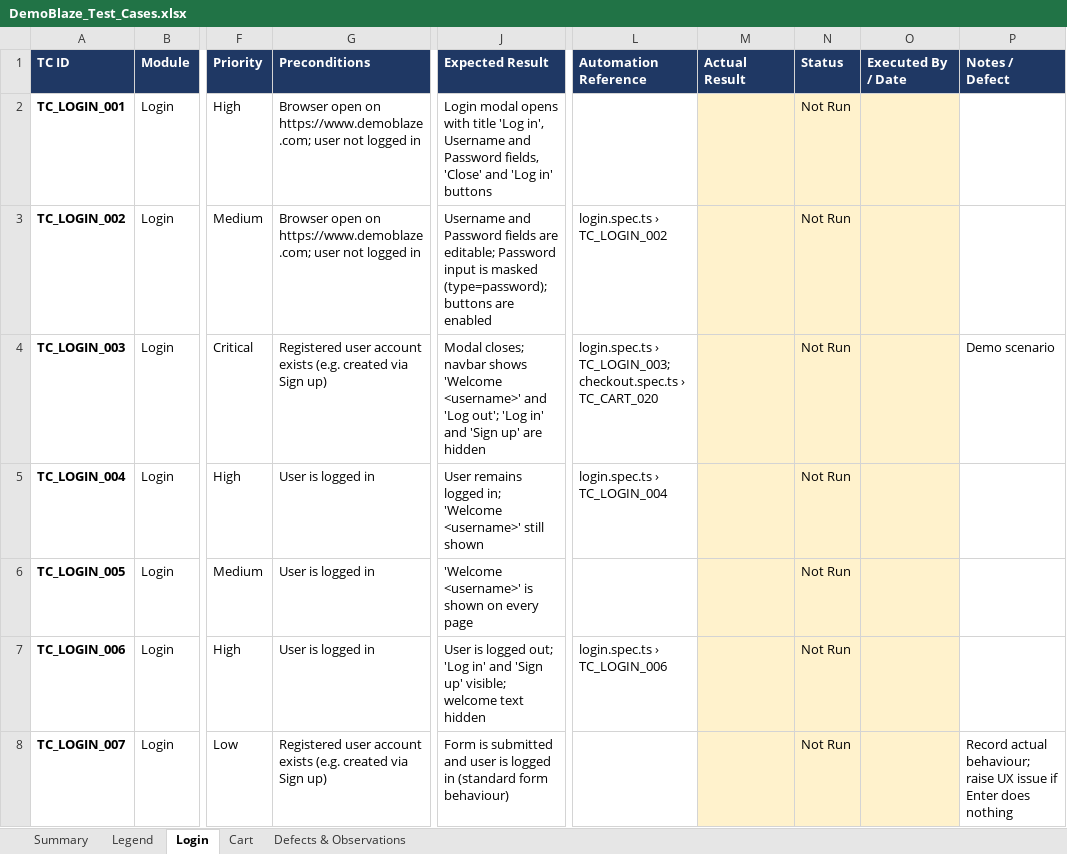
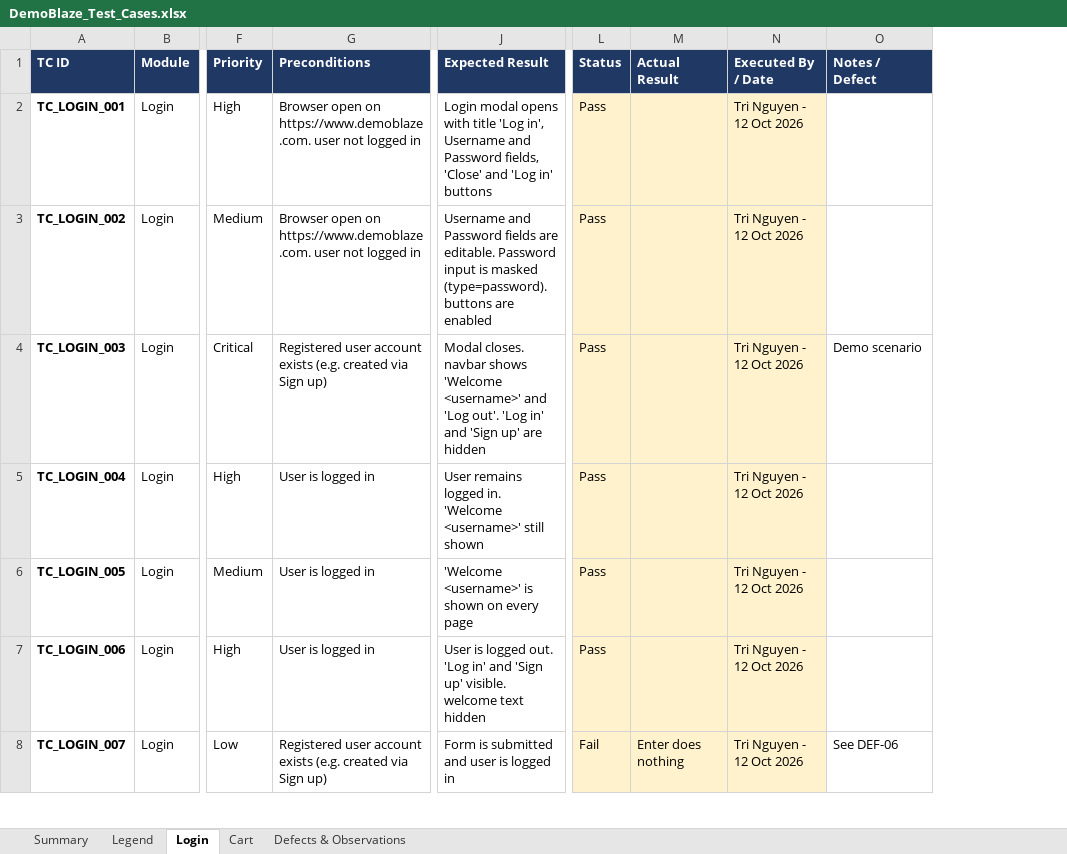
Before and after one commit to duytri20692/99Tech_QAAutomationChallenge, an Excel workbook: docs/DemoBlaze_Test_Cases.xlsx, sheet Login, drawn as a sheet; only a part is shown, gaps mark what is left out; values as stored, in another font and other column widths than the file's, no borders; conditional formats not drawn; removed rows and columns are numbered as before the commit, all else as after; the diff covers the shown part only; the diff names each change by its address in the sheet, - before the commit and + after, or states it on an @@ line.

Commit message:
Clean up comments and docs, align workbook and known defects
- Shorten long comments; keep each rationale in one place
- Fix stale references in README, .env.example and perf spec
- Replace typographic dashes and curly quotes with plain ASCII
- Mark TC_CART_005 as known defect DEF-01; renumber empty-cart defect to DEF-02
- Update the test case workbook
- Note AI-assisted tooling in README

```diff
--- a/docs/DemoBlaze_Test_Cases.xlsx (sheet Login)
+++ b/docs/DemoBlaze_Test_Cases.xlsx (sheet Login)
-column L (Automation Reference), rows 3-7: login.spec.ts › TC_LOGIN_002 | login.spec.ts › TC_LOGIN_003; checkout.spec.ts › TC_CART_020 | login.spec.ts › TC_LOGIN_004 |  | login.spec.ts › TC_LOGIN_006
+column L (Status), rows 2-8: Pass | Pass | Pass | Pass | Pass | Pass | Fail
-column N (Status), rows 2-8: all Not Run
-G2:G3 (Preconditions): …open on https://www.demoblaze.com; user not…
+G2:G3 (Preconditions): …open on https://www.demoblaze.com. user not…
-N2:N8 (Executed By / Date): (empty)
+N2:N8 (Executed By / Date): Tri Nguyen - 12 Oct 2026
-J3 (Expected Result): …fields are editable; Password input is masked (type=password); buttons are…
+J3 (Expected Result): …fields are editable. Password input is masked (type=password). buttons are…
-J4 (Expected Result): Modal closes; navbar shows 'Welcome <username>' and 'Log out'; 'Log in'…
+J4 (Expected Result): Modal closes. navbar shows 'Welcome <username>' and 'Log out'. 'Log in'…
-J5 (Expected Result): …remains logged in; 'Welcome <username>'…
+J5 (Expected Result): …remains logged in. 'Welcome <username>'…
-J7 (Expected Result): …is logged out; 'Log in' and 'Sign up' visible; welcome text…
+J7 (Expected Result): …is logged out. 'Log in' and 'Sign up' visible. welcome text…
-J8 (Expected Result): …logged in (standard form behaviour)
+J8 (Expected Result): …logged in
-M8 (Actual Result): (empty)
+M8 (Actual Result): Enter does nothing
-O8 (Notes / Defect): Record actual behaviour; raise UX issue if Enter does nothing
+O8 (Notes / Defect): See DEF-06
```
Also changed, not shown: 50 edited cells elsewhere in this sheet, sheet Cart, sheet Defects & Observations, sheet Summary, sheet Legend, formulas that keep their value, charts or pictures, 23 other files.
